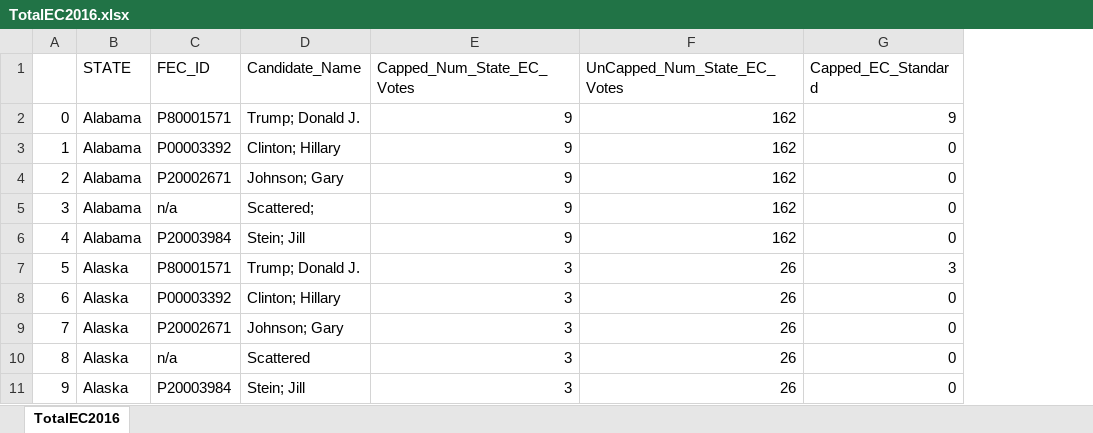
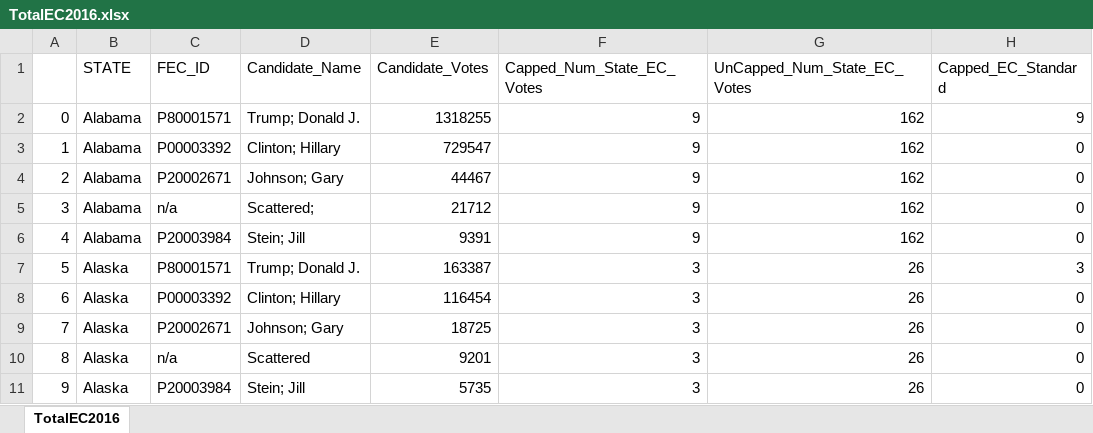
Before and after one commit to JMH345/Capstone, an Excel workbook: TotalEC2016.xlsx, sheet TotalEC2016, drawn as a sheet; only a part is shown; values as stored, in another font and other column widths than the file's, no borders; the diff names each change by its address in the sheet, - before the commit and + after, or states it on an @@ line.

```diff
--- a/TotalEC2016.xlsx (sheet TotalEC2016)
+++ b/TotalEC2016.xlsx (sheet TotalEC2016)
+column E (Candidate_Votes), rows 2-11: 1318255 | 729547 | 44467 | 21712 | 9391 | 163387 | 116454 | 18725 | 9201 | 5735
```
Also changed, not shown: TotalEC2008.xlsx, TotalEC2012.xlsx, 20 other files.
